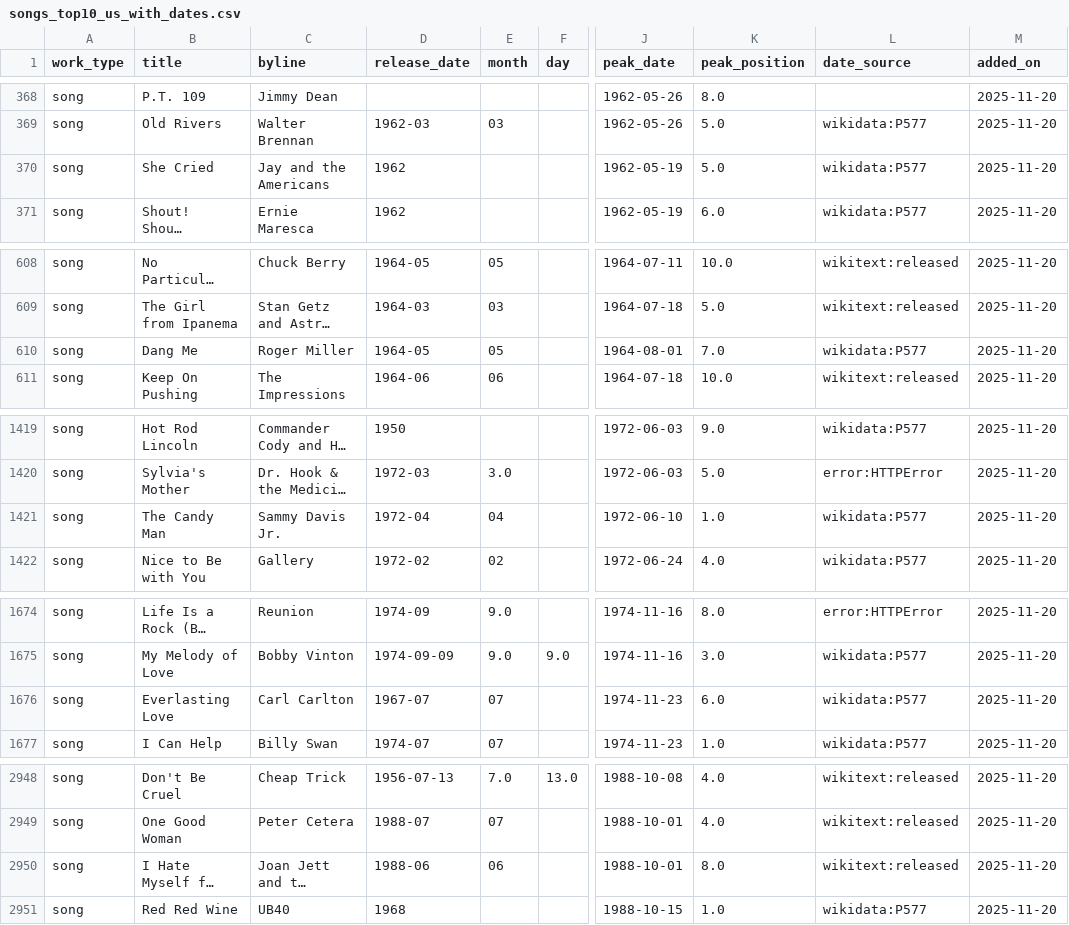
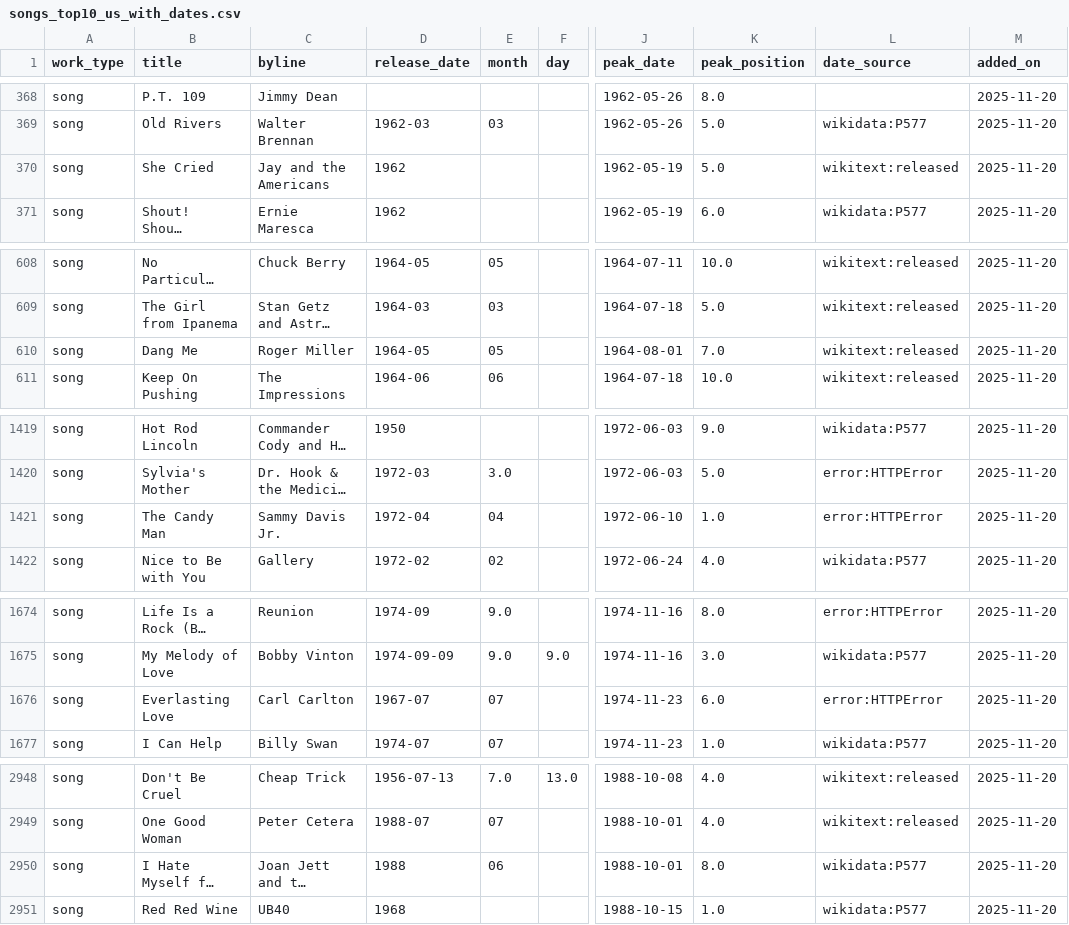
Before and after one commit to 66fishmarket-droid/STRUMOTDSeedGen, a CSV file: data/songs_top10_us_with_dates.csv, drawn as a sheet; only a part is shown, gaps mark what is left out; long unchanged cells end in …; the diff covers the shown part only; the diff names each change by its address in the sheet, - before the commit and + after, or states it on an @@ line.

Commit message:
Auto-update Top10 song release dates (delta)

```diff
--- a/data/songs_top10_us_with_dates.csv
+++ b/data/songs_top10_us_with_dates.csv
-L370 (date_source): wikidata:P577
+L370 (date_source): wikitext:released
-L610 (date_source): wikidata:P577
+L610 (date_source): wikitext:released
-L1421 (date_source): wikidata:P577
+L1421 (date_source): error:HTTPError
-L1676 (date_source): wikidata:P577
+L1676 (date_source): error:HTTPError
-D2950 (release_date): 1988-06
+D2950 (release_date): 1988
-L2950 (date_source): wikitext:released
+L2950 (date_source): wikidata:P577
```
Also changed, not shown: 4 edited cells elsewhere in this file.
